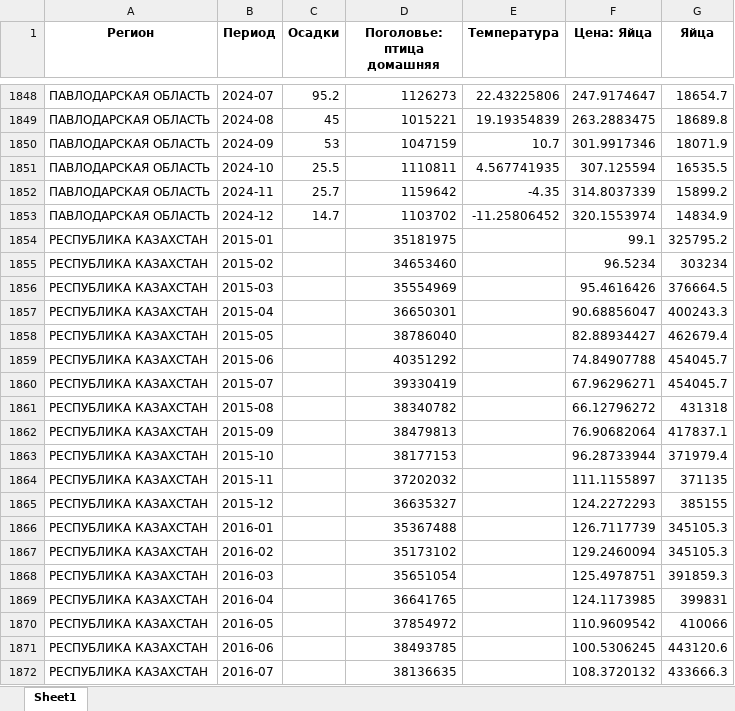
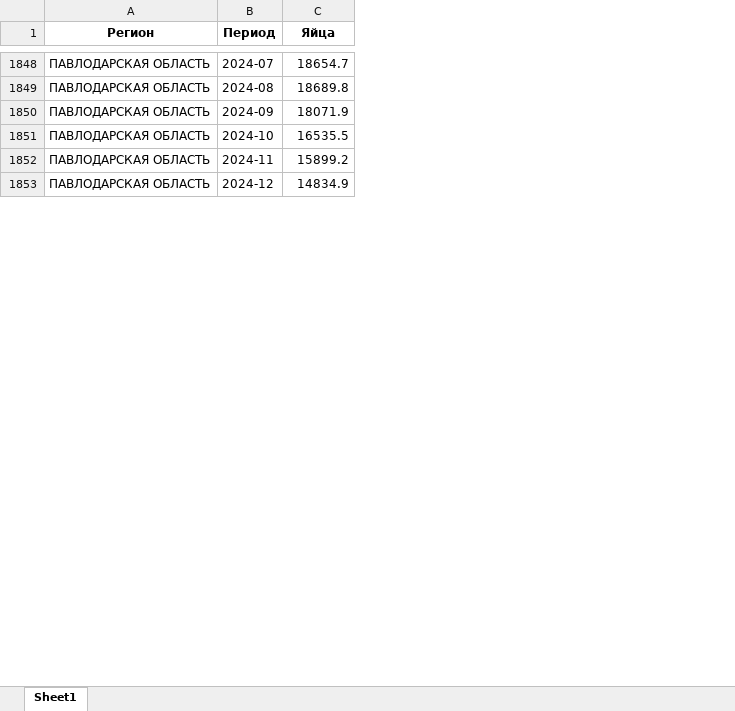
Before and after one commit to Madi147/ICC, an Excel workbook: Models/Яйца/Датасет по яйцам.xlsx, sheet Sheet1, drawn as a sheet; only a part is shown, gaps mark what is left out; values as stored, in another font and other column widths than the file's, no borders; the diff covers the shown part only; the diff names each change by its address in the sheet, - before the commit and + after, or states it on an @@ line.

```diff
--- a/Models/Яйца/Датасет по яйцам.xlsx (sheet Sheet1)
+++ b/Models/Яйца/Датасет по яйцам.xlsx (sheet Sheet1)
-column C (Осадки), rows 1848-1853: 95.2 | 45 | 53 | 25.5 | 25.7 | 14.7
-column D (Поголовье: птица домашняя), rows 1848-1853: 1126273 | 1015221 | 1047159 | 1110811 | 1159642 | 1103702
-column E (Температура), rows 1848-1853: 22.43225806 | 19.19354839 | 10.7 | 4.567741935 | -4.35 | -11.25806452
-column F (Цена: Яйца), rows 1848-1853: 247.9174647 | 263.2883475 | 301.9917346 | 307.125594 | 314.8037339 | 320.1553974
-row 1854: РЕСПУБЛИКА КАЗАХСТАН | 2015-01 |  | 35181975 |  | 99.1 | 325795.2
-row 1855: РЕСПУБЛИКА КАЗАХСТАН | 2015-02 |  | 34653460 |  | 96.5234 | 303234
-row 1856: РЕСПУБЛИКА КАЗАХСТАН | 2015-03 |  | 35554969 |  | 95.4616426 | 376664.5
-row 1857: РЕСПУБЛИКА КАЗАХСТАН | 2015-04 |  | 36650301 |  | 90.68856047 | 400243.3
-row 1858: РЕСПУБЛИКА КАЗАХСТАН | 2015-05 |  | 38786040 |  | 82.88934427 | 462679.4
-row 1859: РЕСПУБЛИКА КАЗАХСТАН | 2015-06 |  | 40351292 |  | 74.84907788 | 454045.7
-row 1860: РЕСПУБЛИКА КАЗАХСТАН | 2015-07 |  | 39330419 |  | 67.96296271 | 454045.7
-row 1861: РЕСПУБЛИКА КАЗАХСТАН | 2015-08 |  | 38340782 |  | 66.12796272 | 431318
-row 1862: РЕСПУБЛИКА КАЗАХСТАН | 2015-09 |  | 38479813 |  | 76.90682064 | 417837.1
-row 1863: РЕСПУБЛИКА КАЗАХСТАН | 2015-10 |  | 38177153 |  | 96.28733944 | 371979.4
-row 1864: РЕСПУБЛИКА КАЗАХСТАН | 2015-11 |  | 37202032 |  | 111.1155897 | 371135
-row 1865: РЕСПУБЛИКА КАЗАХСТАН | 2015-12 |  | 36635327 |  | 124.2272293 | 385155
-row 1866: РЕСПУБЛИКА КАЗАХСТАН | 2016-01 |  | 35367488 |  | 126.7117739 | 345105.3
-row 1867: РЕСПУБЛИКА КАЗАХСТАН | 2016-02 |  | 35173102 |  | 129.2460094 | 345105.3
-row 1868: РЕСПУБЛИКА КАЗАХСТАН | 2016-03 |  | 35651054 |  | 125.4978751 | 391859.3
-row 1869: РЕСПУБЛИКА КАЗАХСТАН | 2016-04 |  | 36641765 |  | 124.1173985 | 399831
-row 1870: РЕСПУБЛИКА КАЗАХСТАН | 2016-05 |  | 37854972 |  | 110.9609542 | 410066
-row 1871: РЕСПУБЛИКА КАЗАХСТАН | 2016-06 |  | 38493785 |  | 100.5306245 | 443120.6
-row 1872: РЕСПУБЛИКА КАЗАХСТАН | 2016-07 |  | 38136635 |  | 108.3720132 | 433666.3
```
Also changed, not shown: 101 removed rows elsewhere in this sheet, Models/Молоко/Датасет по молоку.xlsx, Models/Свиньи/Датасет по свиньям.xlsx, 6 other files.
